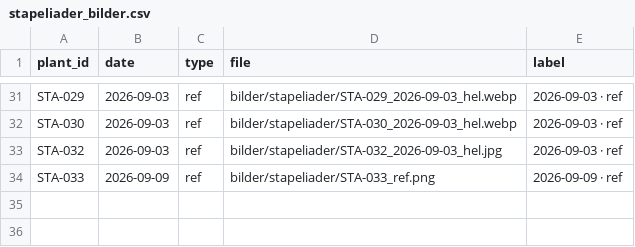
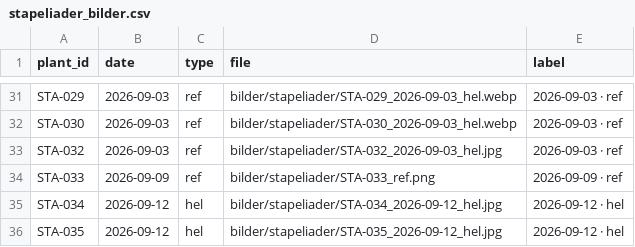
Before and after one commit to huasdy/mina-vaxter, a CSV file: data/stapeliader_bilder.csv, drawn as a sheet; only a part is shown, gaps mark what is left out.

```diff
--- a/data/stapeliader_bilder.csv
+++ b/data/stapeliader_bilder.csv
@@ -34 +34,3 @@ STA-032,2026-09-03,ref,bilder/stapeliader/STA-032_2026-09-03_hel.jpg,2026-09-03
 STA-033,2026-09-09,ref,bilder/stapeliader/STA-033_ref.png,2026-09-09 · ref
+STA-034,2026-09-12,hel,bilder/stapeliader/STA-034_2026-09-12_hel.jpg,2026-09-12 · hel
+STA-035,2026-09-12,hel,bilder/stapeliader/STA-035_2026-09-12_hel.jpg,2026-09-12 · hel
```
Also changed, not shown: data/hibiskusar.csv, data/korsningshandelser.csv, 31 other files.
